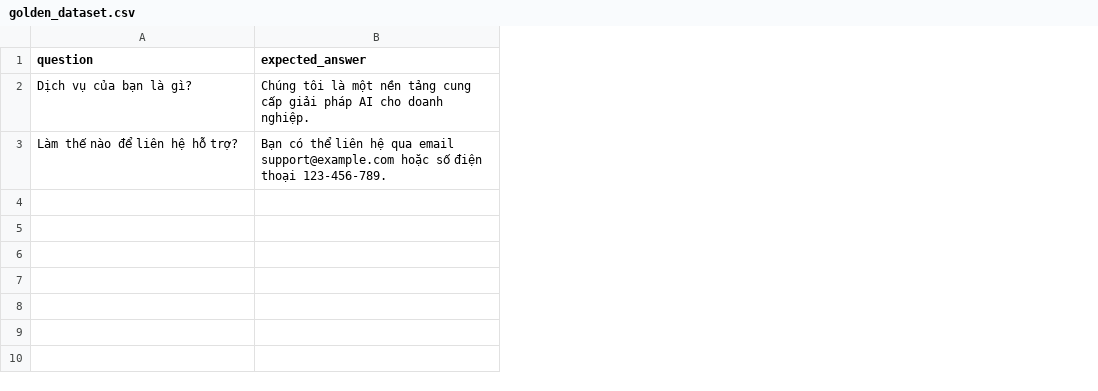
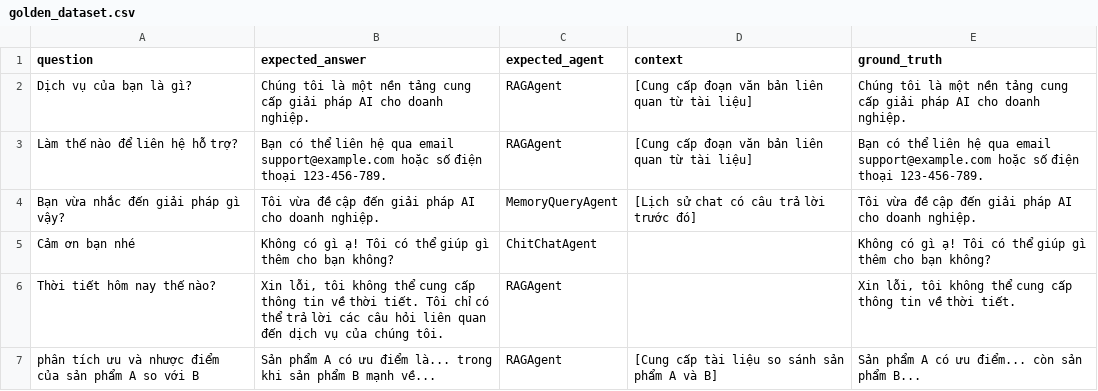
Before and after one commit to minhtb51107/mindrevol_backend, a CSV file: src/main/resources/evaluation/golden_dataset.csv, drawn as a sheet; the diff names each change by its address in the sheet, - before the commit and + after, or states it on an @@ line.

```diff
--- a/src/main/resources/evaluation/golden_dataset.csv
+++ b/src/main/resources/evaluation/golden_dataset.csv
+column C (expected_agent), rows 2-3: RAGAgent | RAGAgent
+column D (context), rows 2-3: [Cung cấp đoạn văn bản liên quan từ tài liệu] | [Cung cấp đoạn văn bản liên quan từ tài liệu]
+column E (ground_truth), rows 2-3: Chúng tôi là một nền tảng cung cấp giải pháp AI cho doanh nghiệp. | Bạn có thể liên hệ qua email support@example.com hoặc số điện thoại 123-456-789.
+row 4: Bạn vừa nhắc đến giải pháp gì vậy? | Tôi vừa đề cập đến giải pháp AI cho doanh nghiệp. | MemoryQueryAgent | [Lịch sử chat có câu trả lời trước đó] | Tôi vừa đề cập đến giải pháp AI cho doanh nghiệp.
+row 5: Cảm ơn bạn nhé | Không có gì ạ! Tôi có thể giúp gì thêm cho bạn không? | ChitChatAgent |  | Không có gì ạ! Tôi có thể giúp gì thêm cho bạn không?
+row 6: Thời tiết hôm nay thế nào? | Xin lỗi, tôi không thể cung cấp thông tin về thời tiết. Tôi chỉ có thể trả lời các câu hỏi liên quan đến dịch vụ của chúng tôi. | RAGAgent |  | Xin lỗi, tôi không thể cung cấp thông tin về thời tiết.
+row 7: phân tích ưu và nhược điểm của sản phẩm A so với B | Sản phẩm A có ưu điểm là... trong khi sản phẩm B mạnh về... | RAGAgent | [Cung cấp tài liệu so sánh sản phẩm A và B] | Sản phẩm A có ưu điểm... còn sản phẩm B...
```
Also changed, not shown: 4 other files.
